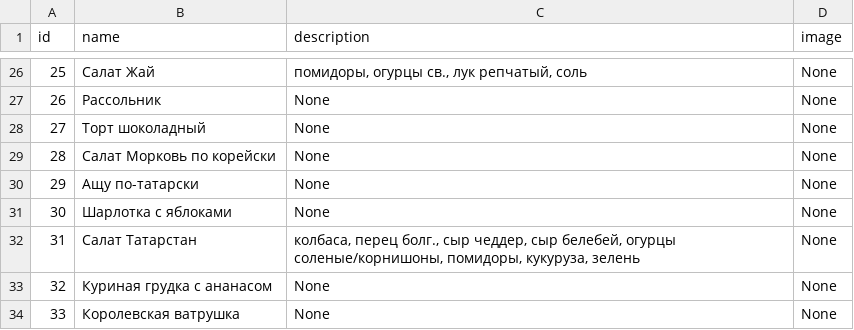
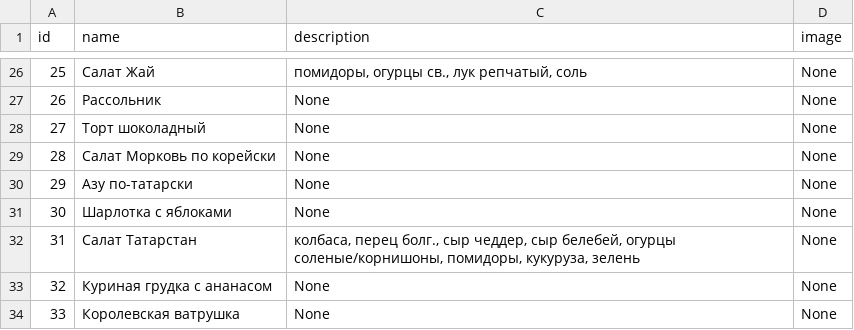
Before and after one commit to luydmila-davletova/cafe_azu_bot_2, a CSV file: azu_bot_django/static/data/dishes.csv, drawn as a sheet; only a part is shown, gaps mark what is left out.

```diff
--- a/azu_bot_django/static/data/dishes.csv
+++ b/azu_bot_django/static/data/dishes.csv
@@ -29,3 +29,3 @@ id,name,description,image
 28,Салат Морковь по корейски,None,None
-29,Ащу по-татарски,None,None
+29,Азу по-татарски,None,None
 30,Шарлотка с яблоками,None,None
```
Also changed, not shown: 39 other files.
